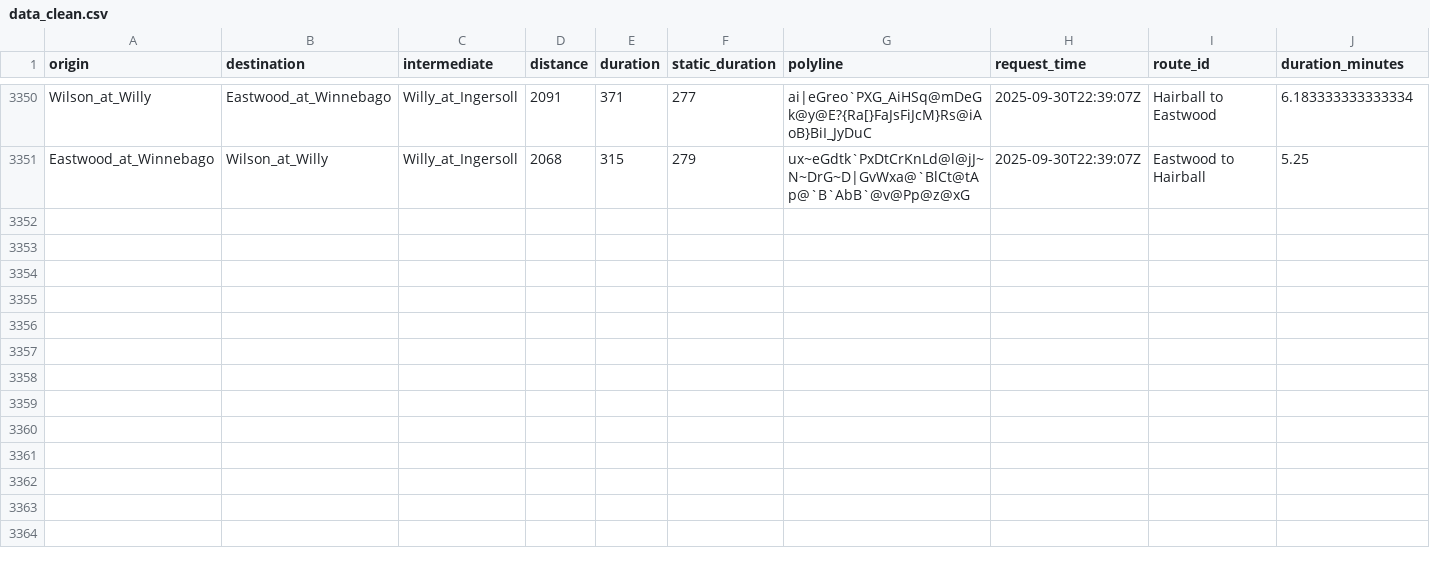
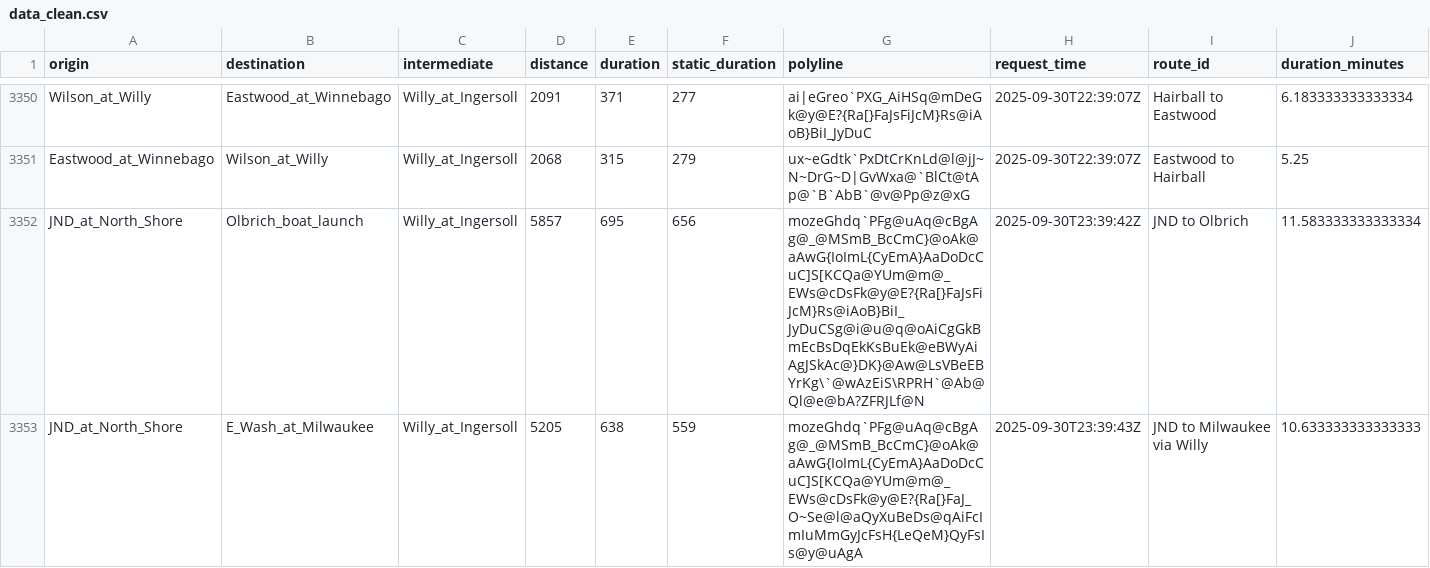
Before and after one commit to vgXhc/willy_street, a CSV file: data/data_clean.csv, drawn as a sheet; only a part is shown, gaps mark what is left out; rows hold the shown columns only; the diff covers the shown part only; the diff names each change by its address in the sheet, - before the commit and + after, or states it on an @@ line.

```diff
--- a/data/data_clean.csv
+++ b/data/data_clean.csv
+row 3352: JND_at_North_Shore | Olbrich_boat_launch | Willy_at_Ingersoll | 5857 | 695 | 656 | mozeGhdq`PFg@uAq@cBgAg@_@MSmB_BcCmC}@oAk@aAwG{IoImL{CyEmA}AaDoDcCuC]S[KCQa@YUm@m@_EWs@cDsFk@y@E?{Ra[}FaJsFiJcM}Rs@iAoB}BiI_JyDuCSg@i@u@q@oAiCgGkBmEcBsDqEkKsBuEk@eBWyAiAgJSkAc@}DK}@Aw@LsVBeEBYrKg\`@wAzEiS\RPRH`@Ab@Ql@e@bA?ZFRJLf@N | 2025-09-30T23:39:42Z | JND to Olbrich | 11.583333333333334
+row 3353: JND_at_North_Shore | E_Wash_at_Milwaukee | Willy_at_Ingersoll | 5205 | 638 | 559 | mozeGhdq`PFg@uAq@cBgAg@_@MSmB_BcCmC}@oAk@aAwG{IoImL{CyEmA}AaDoDcCuC]S[KCQa@YUm@m@_EWs@cDsFk@y@E?{Ra[}FaJ_O~Se@l@aQyXuBeDs@qAiFcImIuMmGyJcFsH{LeQeM}QyFsIs@y@uAgA | 2025-09-30T23:39:43Z | JND to Milwaukee via Willy | 10.633333333333333
```
Also changed, not shown: 6 added rows elsewhere in this file, data/data_raw.csv, 1 other file.
